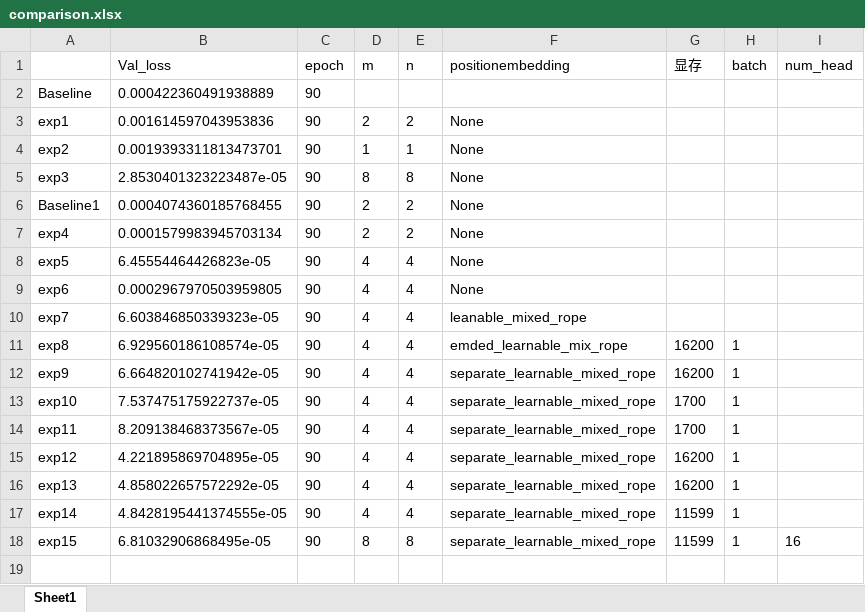
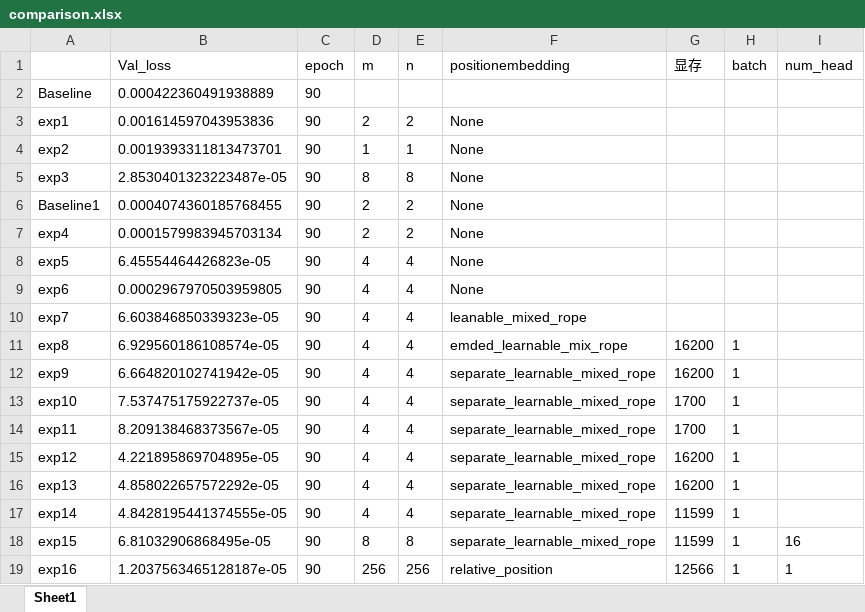
Before and after one commit to greekinRoma/Decomposition_and_Reconstruction, an Excel workbook: comparison.xlsx, sheet Sheet1, drawn as a sheet; values as stored, in another font and other column widths than the file's, no borders; the diff names each change by its address in the sheet, - before the commit and + after, or states it on an @@ line.

```diff
--- a/comparison.xlsx (sheet Sheet1)
+++ b/comparison.xlsx (sheet Sheet1)
+row 19: exp16 | 1.2037563465128187e-05 | 90 | 256 | 256 | relative_position | 12566 | 1 | 1
```
Also changed, not shown: 6 other files.
